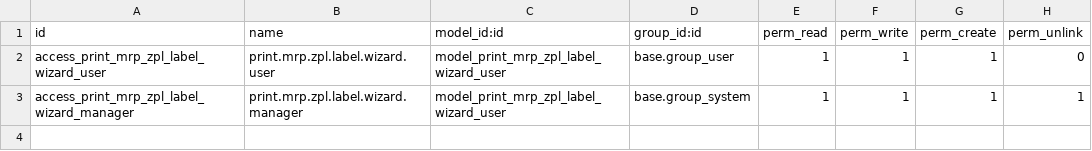
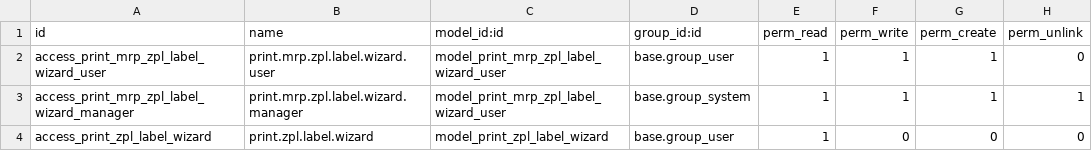
Before and after one commit to maxhe2014/report-print-send, a CSV file: mrp_zpl_label_print/security/ir.model.access.csv, drawn as a sheet; the diff names each change by its address in the sheet, - before the commit and + after, or states it on an @@ line.

```diff
--- a/mrp_zpl_label_print/security/ir.model.access.csv
+++ b/mrp_zpl_label_print/security/ir.model.access.csv
+row 4: access_print_zpl_label_wizard | print.zpl.label.wizard | model_print_zpl_label_wizard | base.group_user | 1 | 0 | 0 | 0
```
Also changed, not shown: 15 other files.
